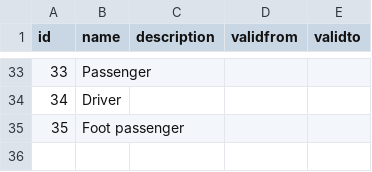
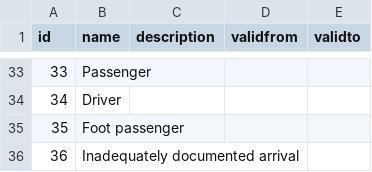
Before and after one commit to UKHomeOffice/RefData, a CSV file: schemas/reference/bulkload/crewrole.csv, drawn as a sheet; only a part is shown, gaps mark what is left out.

Commit message:
Added JIRA ticket CB-831

```diff
--- a/schemas/reference/bulkload/crewrole.csv
+++ b/schemas/reference/bulkload/crewrole.csv
@@ -35 +35,2 @@ id,name,description,validfrom,validto
 35,Foot passenger,,,
+36,Inadequately documented arrival,,,
```
